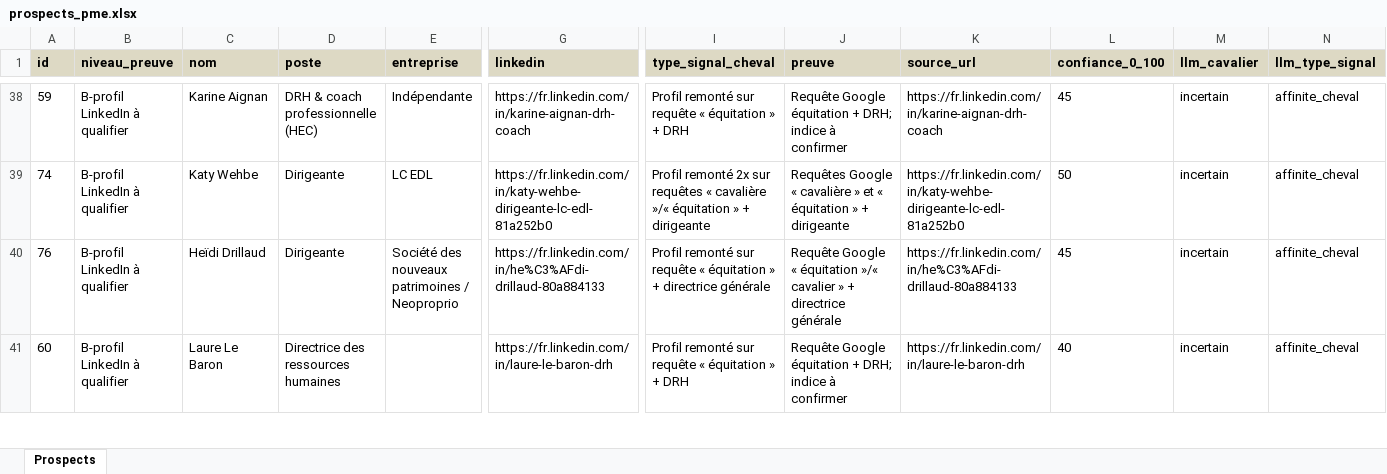
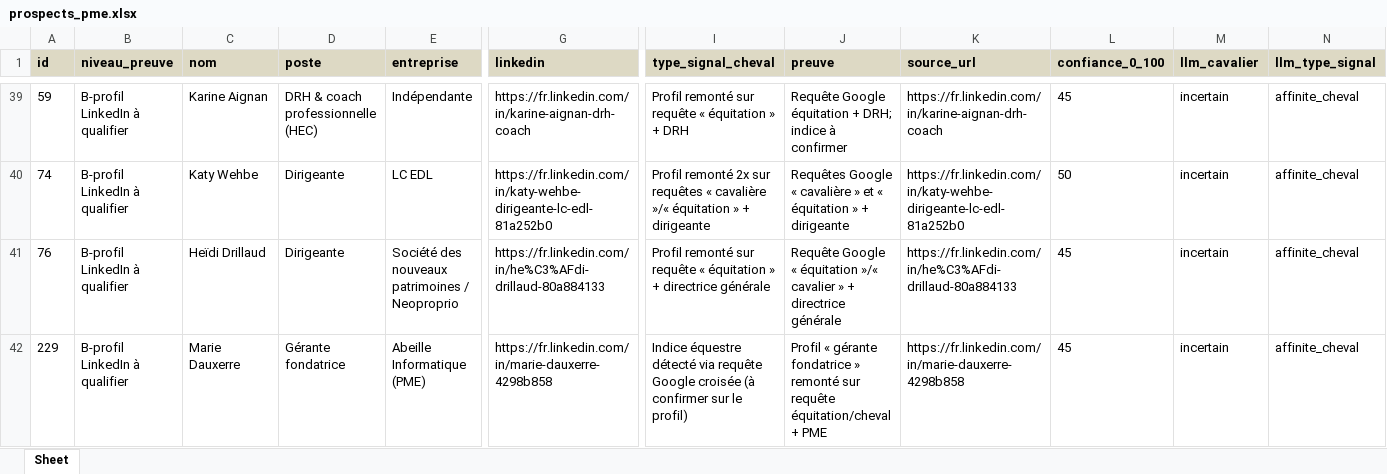
Before and after one commit to Hasnaech/scrapping, an Excel workbook: data/prospects_pme.xlsx, sheet Sheet, drawn as a sheet; only a part is shown, gaps mark what is left out; the shorter side is filled out with more unchanged rows; values as stored, in another font and other column widths than the file's, no borders; rows hold the shown columns only; the diff covers the shown part only; the diff names each change by its address in the sheet, - before the commit and + after, or states it on an @@ line.

```diff
--- a/data/prospects_pme.xlsx (sheet Sheet)
+++ b/data/prospects_pme.xlsx (sheet Sheet)
-sheet tab: Prospects
+sheet tab: Sheet
+row 42: 229 | B-profil LinkedIn à qualifier | Marie Dauxerre | Gérante fondatrice | Abeille Informatique (PME) | https://fr.linkedin.com/in/marie-dauxerre-4298b858 | Indice équestre détecté via requête Google croisée (à confirmer sur le profil) | Profil « gérante fondatrice » remonté sur requête équitation/cheval + PME | https://fr.linkedin.com/in/marie-dauxerre-4298b858 | 45 | incertain | affinite_cheval
```
Also changed, not shown: 2 added rows elsewhere in this sheet, data/prospects.xlsx, 2 other files.
